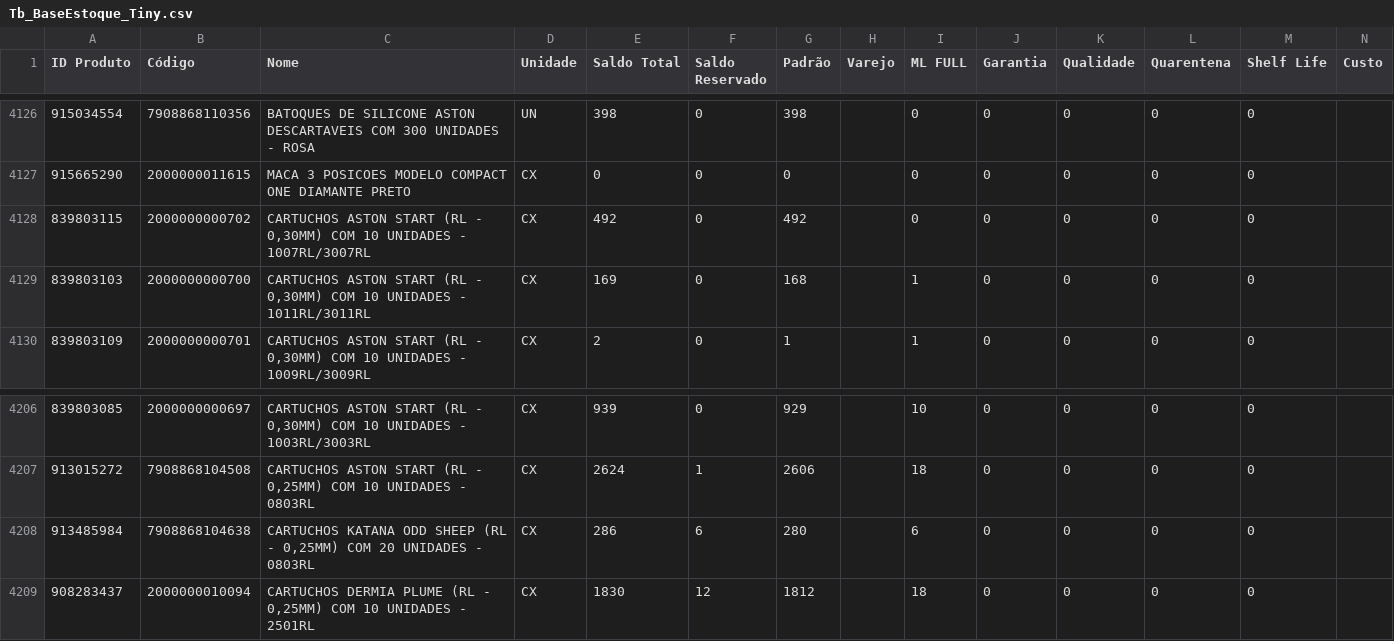
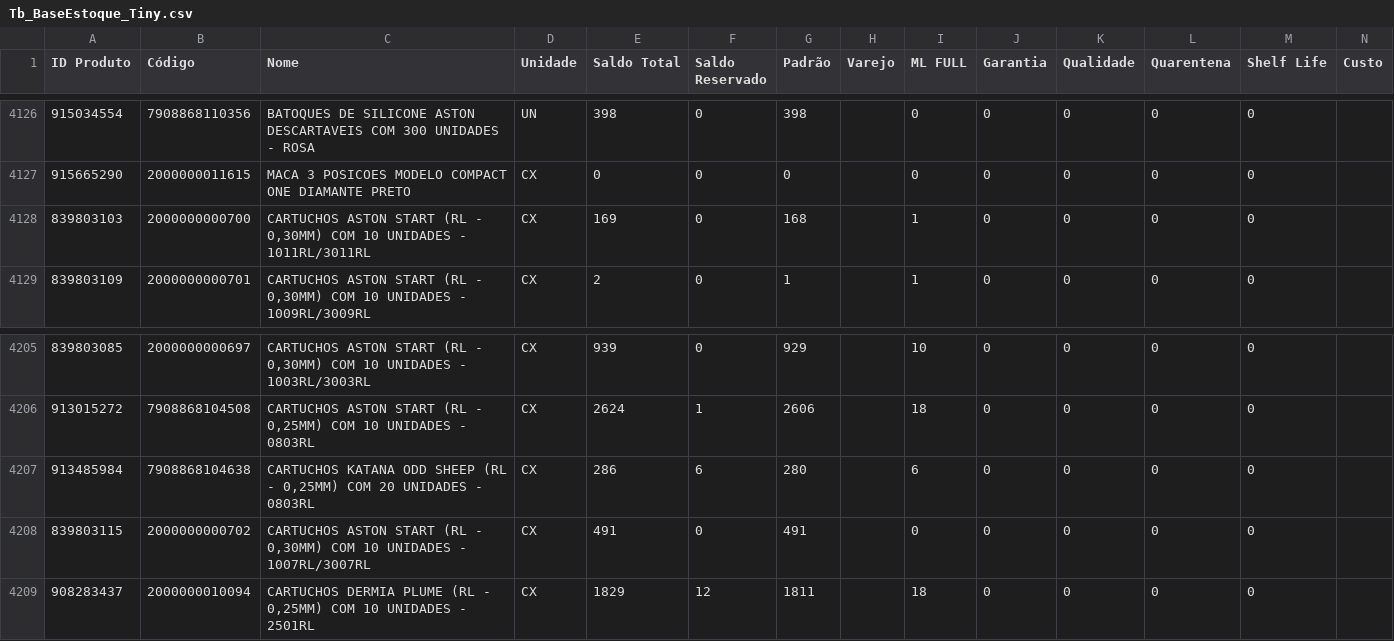
Before and after one commit to JhonatanAlmeida02/Pdg-Tiny-Importacoes, a CSV file: TB_bases/Tb_BaseEstoque_Tiny.csv, drawn as a sheet; only a part is shown, gaps mark what is left out.

```diff
--- a/TB_bases/Tb_BaseEstoque_Tiny.csv
+++ b/TB_bases/Tb_BaseEstoque_Tiny.csv
@@ -4127,3 +4127,2 @@
 915665290;2000000011615;MACA 3 POSICOES MODELO COMPACT ONE DIAMANTE PRETO;CX;0;0;0;;0;0;0;0;0;
-839803115;2000000000702;CARTUCHOS ASTON START (RL - 0,30MM) COM 10 UNIDADES - 1007RL/3007RL;CX;492;0;492;;0;0;0;0;0;
 839803103;2000000000700;CARTUCHOS ASTON START (RL - 0,30MM) COM 10 UNIDADES - 1011RL/3011RL;CX;169;0;168;;1;0;0;0;0;
@@ -4208,2 +4207,3 @@
 913485984;7908868104638;CARTUCHOS KATANA ODD SHEEP (RL - 0,25MM) COM 20 UNIDADES - 0803RL;CX;286;6;280;;6;0;0;0;0;
-908283437;2000000010094;CARTUCHOS DERMIA PLUME (RL - 0,25MM) COM 10 UNIDADES - 2501RL;CX;1830;12;1812;;18;0;0;0;0;
+839803115;2000000000702;CARTUCHOS ASTON START (RL - 0,30MM) COM 10 UNIDADES - 1007RL/3007RL;CX;491;0;491;;0;0;0;0;0;
+908283437;2000000010094;CARTUCHOS DERMIA PLUME (RL - 0,25MM) COM 10 UNIDADES - 2501RL;CX;1829;12;1811;;18;0;0;0;0;
```
Also changed, not shown: 1 other file.
